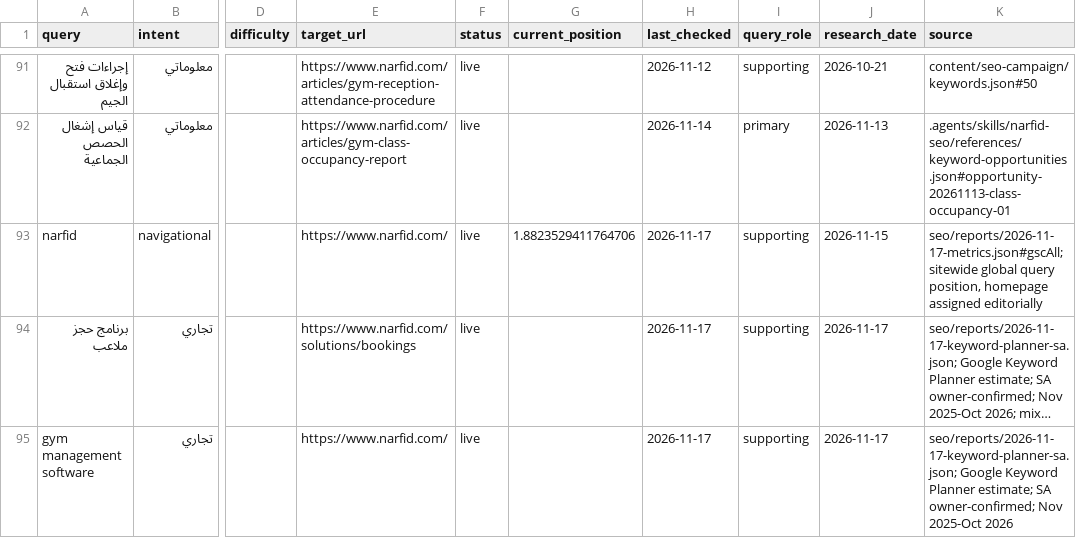
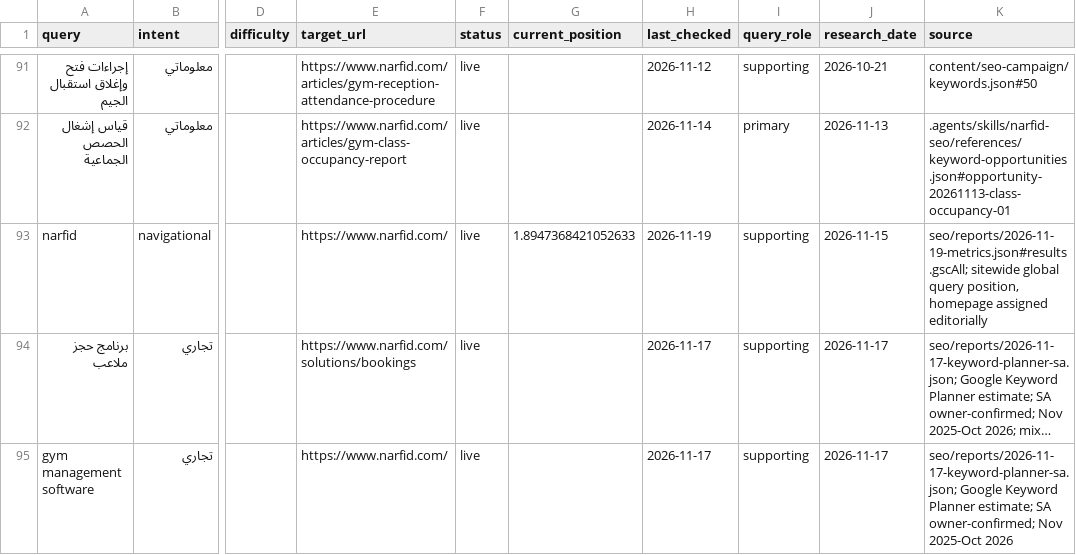
Before and after one commit to MohamedAbdelmaksoud97/narfid, a CSV file: seo/keyword-map.csv, drawn as a sheet; only a part is shown, gaps mark what is left out; long unchanged cells end in …; the diff names each change by its address in the sheet, - before the commit and + after, or states it on an @@ line.

```diff
--- a/seo/keyword-map.csv
+++ b/seo/keyword-map.csv
-G93 (current_position): 1.8823529411764706
+G93 (current_position): 1.8947368421052633
-H93 (last_checked): 2026-11-17
+H93 (last_checked): 2026-11-19
-K93 (source): seo/reports/2026-11-17-metrics.json#gscAll; sitewide global…
+K93 (source): seo/reports/2026-11-19-metrics.json#results.gscAll; sitewide global…
```
Also changed, not shown: 13 other files.
